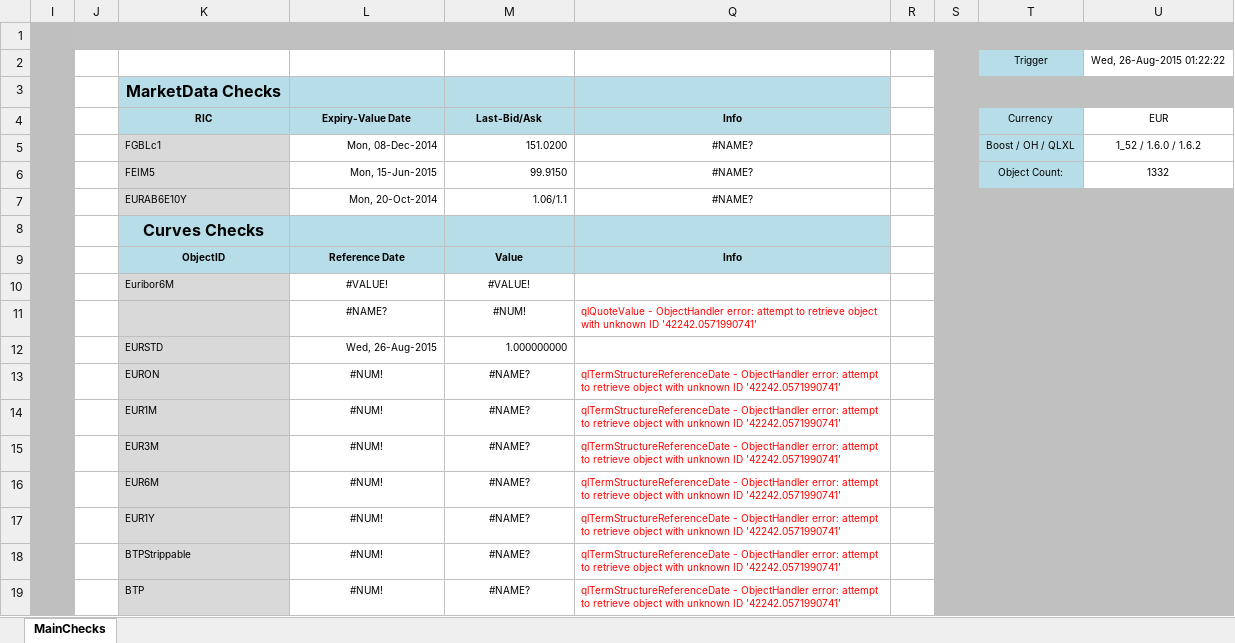
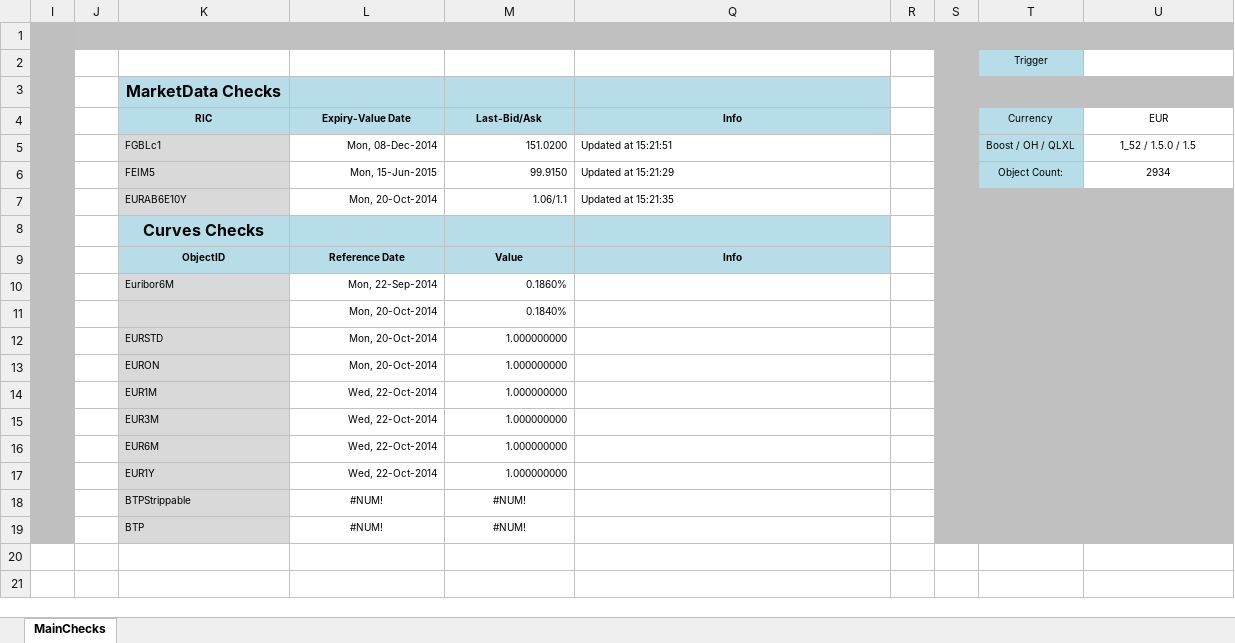
Before and after one commit to eehlers/QuantLibXL, an Excel workbook: Data2/XLS/EUR/EUR_MainChecks.xlsx, sheet MainChecks, drawn as a sheet; values as stored, in another font and other column widths than the file's, no borders; charts and pictures not drawn; removed rows and columns are numbered as before the commit, all else as after; the diff names each change by its address in the sheet, - before the commit and + after, or states it on an @@ line.

```diff
--- a/Data2/XLS/EUR/EUR_MainChecks.xlsx (sheet MainChecks)
+++ b/Data2/XLS/EUR/EUR_MainChecks.xlsx (sheet MainChecks)
-U2 (EUR): Wed, 26-Aug-2015 01:22:22
+U2 (EUR): (empty)
-Q5 (Info): #NAME?
+Q5 (Info): Updated at 15:21:51
-Q5:Q7 alignment: center
+Q5:Q7 alignment: left
-U5 (EUR): 1_52 / 1.6.0 / 1.6.2
+U5 (EUR): 1_52 / 1.5.0 / 1.5
-Q6 (Info): #NAME?
+Q6 (Info): Updated at 15:21:29
-U6 (EUR): 1332
+U6 (EUR): 2934
-Q7 (Info): #NAME?
+Q7 (Info): Updated at 15:21:35
-L10 (Expiry-Value Date): #VALUE!
+L10 (Expiry-Value Date): Mon, 22-Sep-2014
-L10:M10 alignment: center
+L10:M10 alignment: right
-M10 (Last-Bid/Ask): #VALUE!
+M10 (Last-Bid/Ask): 0.1860%
-row 11:  |  |  | #NAME? | #NUM! | qlQuoteValue - ObjectHandler error: attempt to retrieve object with unknown ID '42242.0571990741'
+row 11:  |  |  | Mon, 20-Oct-2014 | 0.1840%
-L12 (Expiry-Value Date): Wed, 26-Aug-2015
+L12 (Expiry-Value Date): Mon, 20-Oct-2014
-L13 (Expiry-Value Date): #NUM!
+L13 (Expiry-Value Date): Mon, 20-Oct-2014
-L13:M17 alignment: center
+L13:M17 alignment: right
-M13:M17 (Last-Bid/Ask): #NAME?
+M13:M17 (Last-Bid/Ask): 1.000000000
-Q13:Q19 (Info): qlTermStructureReferenceDate - ObjectHandler error: attempt to retrieve object with unknown ID '42242.0571990741'
+Q13:Q19 (Info): (empty)
-L14:L17 (Expiry-Value Date): #NUM!
+L14:L17 (Expiry-Value Date): Wed, 22-Oct-2014
-M18:M19 (Last-Bid/Ask): #NAME?
+M18:M19 (Last-Bid/Ask): #NUM!
```
Also changed, not shown: formulas that keep their value, hidden cells, charts or pictures, Data2/XLS/EUR/EUR_JumpsQuotesFeedON.xlsx, Data2/XLS/EUR/EUR_Market.xlsx, 32 other files.
